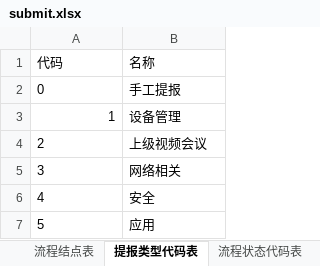
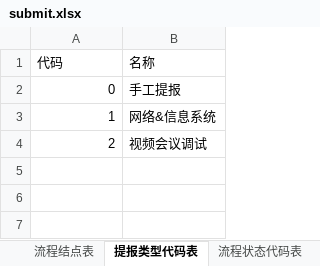
Before and after one commit to selinplus/go-dingtalk, an Excel workbook: runtime/submit.xlsx, sheet 提报类型代码表, drawn as a sheet; values as stored, in another font and other column widths than the file's, no borders; the diff names each change by its address in the sheet, - before the commit and + after, or states it on an @@ line.

```diff
--- a/runtime/submit.xlsx (sheet 提报类型代码表)
+++ b/runtime/submit.xlsx (sheet 提报类型代码表)
-A2 alignment: left
+A2 alignment: right
-B3 (名称): 设备管理
+B3 (名称): 网络&信息系统
-A4 alignment: left
+A4 alignment: right
-B4 (名称): 上级视频会议
+B4 (名称): 视频会议调试
-row 5: 3 | 网络相关
-row 6: 4 | 安全
-row 7: 5 | 应用
```
Also changed, not shown: sheet 流程结点表, runtime/export/device.xlsx, 5 other files.
